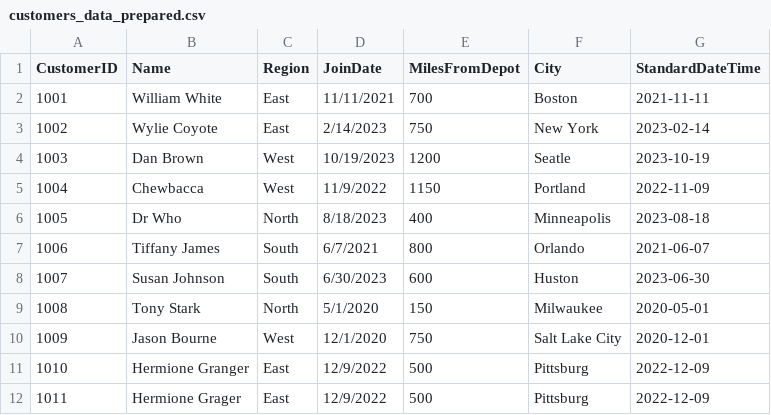
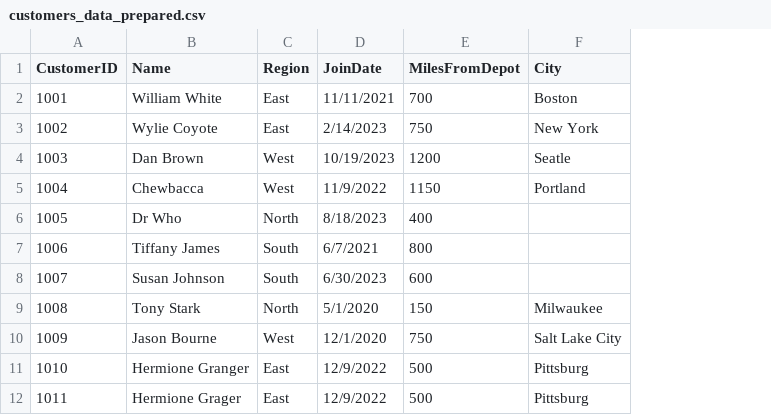
Before and after one commit to hrawp/smart-store-aaron, a CSV file: data/prepared/customers_data_prepared.csv, drawn as a sheet; the diff names each change by its address in the sheet, - before the commit and + after, or states it on an @@ line.

```diff
--- a/data/prepared/customers_data_prepared.csv
+++ b/data/prepared/customers_data_prepared.csv
-column G (StandardDateTime), rows 2-12: 2021-11-11 | 2023-02-14 | 2023-10-19 | 2022-11-09 | 2023-08-18 | 2021-06-07 | 2023-06-30 | 2020-05-01 | 2020-12-01 | 2022-12-09 | 2022-12-09
-F6 (City): Minneapolis
+F6 (City): (empty)
-F7 (City): Orlando
+F7 (City): (empty)
-F8 (City): Huston
+F8 (City): (empty)
```
Also changed, not shown: data/prepared/products_data_prepared.csv, data/prepared/sales_data_prepared.csv, 9 other files.
